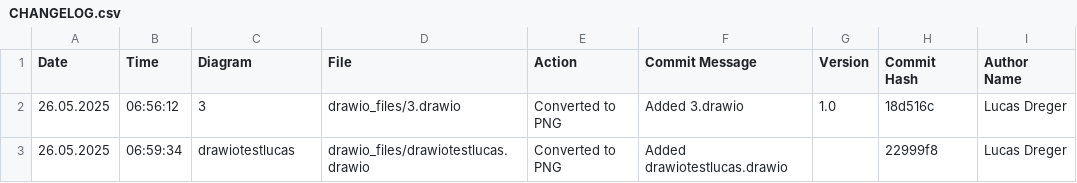
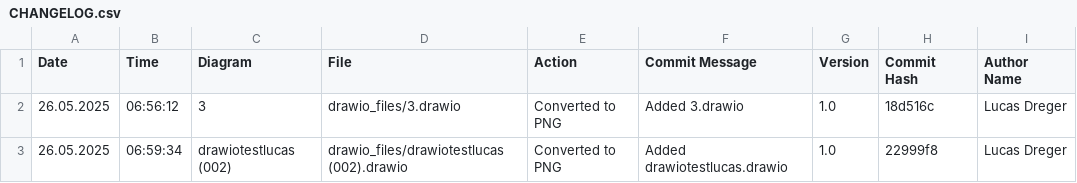
Before and after one commit to frostaag/diagrams-v2, a CSV file: png_files/CHANGELOG.csv, drawn as a sheet.

Commit message:
Fix duplicate workflow and versioning issues: 1. Renamed updated workflow to avoid duplication 2. Fixed merge conflicts in .versions file 3. Updated drawiotestlucas entry in CHANGELOG.csv 4. Improved versioning logic in process_drawio_files.sh

```diff
--- a/png_files/CHANGELOG.csv
+++ b/png_files/CHANGELOG.csv
@@ -2,2 +2,2 @@ Date,Time,Diagram,File,Action,Commit Message,Version,Commit Hash,Author Name
 26.05.2025,06:56:12,"3","drawio_files/3.drawio","Converted to PNG","Added 3.drawio",1.0,18d516c,"Lucas Dreger"
-26.05.2025,06:59:34,"drawiotestlucas","drawio_files/drawiotestlucas.drawio","Converted to PNG","Added drawiotestlucas.drawio",,22999f8,"Lucas Dreger"
+26.05.2025,06:59:34,"drawiotestlucas (002)","drawio_files/drawiotestlucas (002).drawio","Converted to PNG","Added drawiotestlucas.drawio",1.0,22999f8,"Lucas Dreger"
```
Also changed, not shown: 3 other files.
